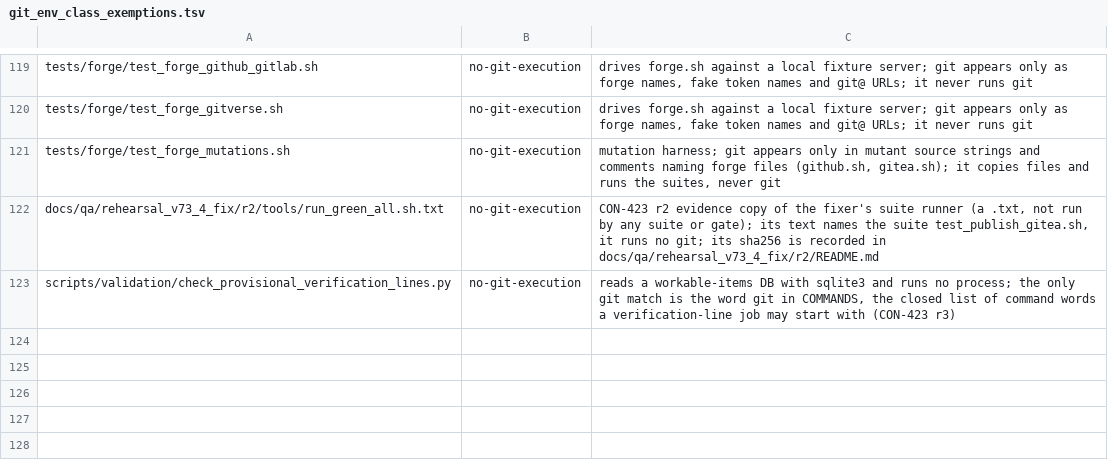
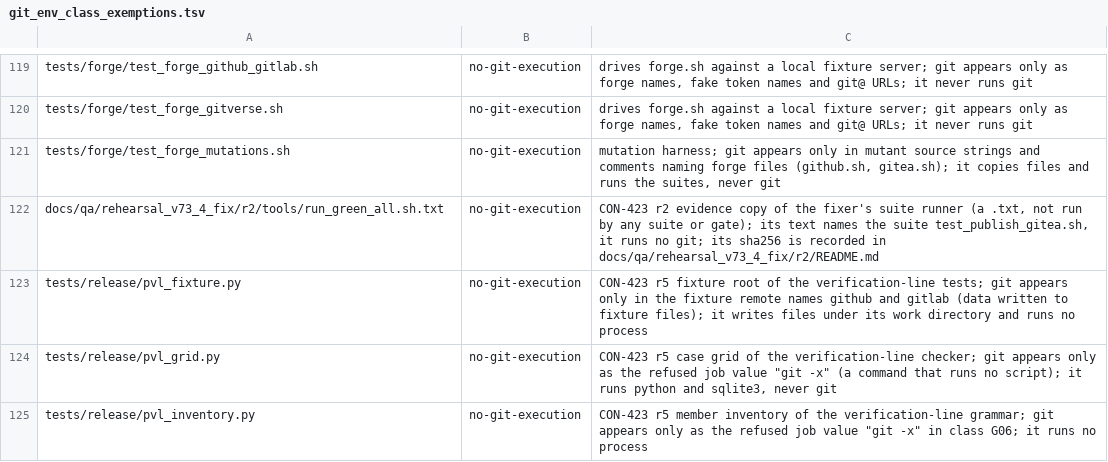
Before and after one commit to HelixDevelopment/constitution, a TSV file: config/git_env_class_exemptions.tsv, drawn as a sheet; only a part is shown, gaps mark what is left out.

```diff
--- a/config/git_env_class_exemptions.tsv
+++ b/config/git_env_class_exemptions.tsv
@@ -122,2 +122,4 @@ tests/forge/test_forge_mutations.sh	no-git-execution	mutation harness; git appea
 docs/qa/rehearsal_v73_4_fix/r2/tools/run_green_all.sh.txt	no-git-execution	CON-423 r2 evidence copy of the fixer's suite runner (a .txt, not run by any suite or gate); its text names the suite test_publish_gitea.sh, it runs no git; its sha256 is recorded in docs/qa/rehearsal_v73_4_fix/r2/README.md
-scripts/validation/check_provisional_verification_lines.py	no-git-execution	reads a workable-items DB with sqlite3 and runs no process; the only git match is the word git in COMMANDS, the closed list of command words a verification-line job may start with (CON-423 r3)
+tests/release/pvl_fixture.py	no-git-execution	CON-423 r5 fixture root of the verification-line tests; git appears only in the fixture remote names github and gitlab (data written to fixture files); it writes files under its work directory and runs no process
+tests/release/pvl_grid.py	no-git-execution	CON-423 r5 case grid of the verification-line checker; git appears only as the refused job value "git -x" (a command that runs no script); it runs python and sqlite3, never git
+tests/release/pvl_inventory.py	no-git-execution	CON-423 r5 member inventory of the verification-line grammar; git appears only as the refused job value "git -x" in class G06; it runs no process
```
Also changed, not shown: config/full_suite_manifest.tsv, 27 other files.
